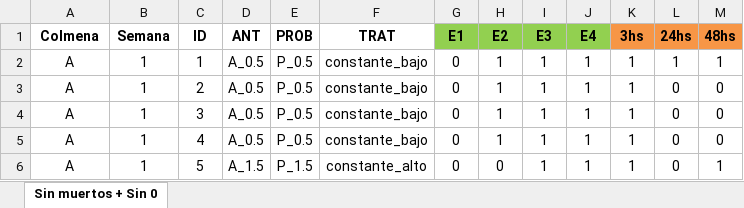
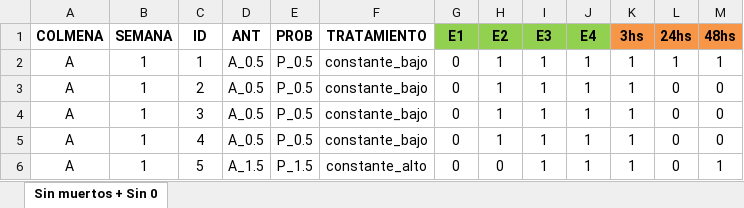
Before and after one commit to EmiHaberfeld/TP-FINAL-BIOME, an Excel workbook: datos_con_colmena.xlsx, sheet Sin muertos + Sin 0, drawn as a sheet; only a part is shown; values as stored, in another font and other column widths than the file's, no borders; the diff names each change by its address in the sheet, - before the commit and + after, or states it on an @@ line.

```diff
--- a/datos_con_colmena.xlsx (sheet Sin muertos + Sin 0)
+++ b/datos_con_colmena.xlsx (sheet Sin muertos + Sin 0)
-A1: Colmena
+A1: COLMENA
-B1: Semana
+B1: SEMANA
-F1: TRAT
+F1: TRATAMIENTO
```
Also changed, not shown: datos.xlsx, 1 other file.
